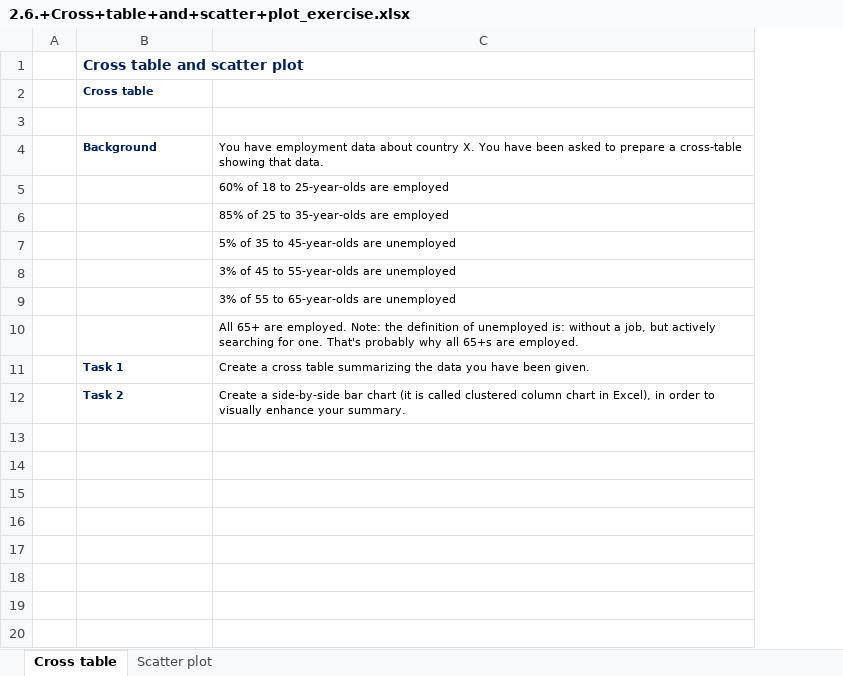
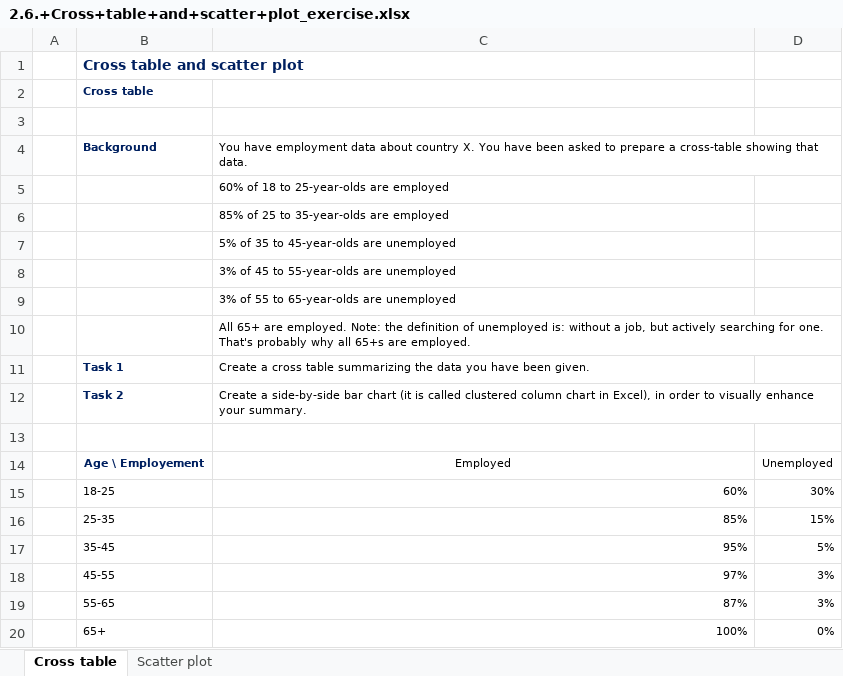
Before and after one commit to ohugoteixeira/365DataScience-ExcelStatisticsTasks, an Excel workbook: 2.6.+Cross+table+and+scatter+plot_exercise.xlsx, sheet Cross table, drawn as a sheet; values as stored, in another font and other column widths than the file's, no borders; charts and pictures not drawn; the diff names each change by its address in the sheet, - before the commit and + after, or states it on an @@ line.

Commit message:
tasks made to understand Cross table & Scatter Plot

```diff
--- a/2.6.+Cross+table+and+scatter+plot_exercise.xlsx (sheet Cross table)
+++ b/2.6.+Cross+table+and+scatter+plot_exercise.xlsx (sheet Cross table)
+column D, empty
+row 13: (empty)
+row 14:  | Age \ Employement | Employed | Unemployed
+row 15:  | 18-25 | 60% | 30%
+row 16:  | 25-35 | 85% | 15%
+row 17:  | 35-45 | 95% | 5%
+row 18:  | 45-55 | 97% | 3%
+row 19:  | 55-65 | 87% | 3%
+row 20:  | 65+ | 100% | 0%
```
Also changed, not shown: sheet Scatter plot, charts or pictures.
